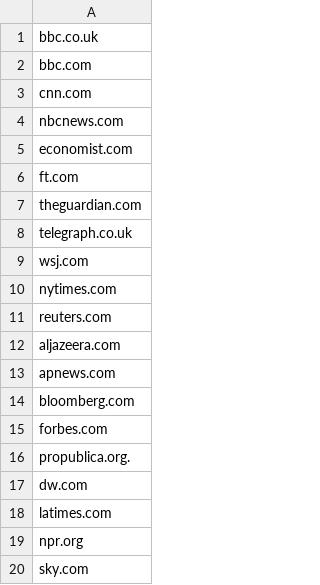
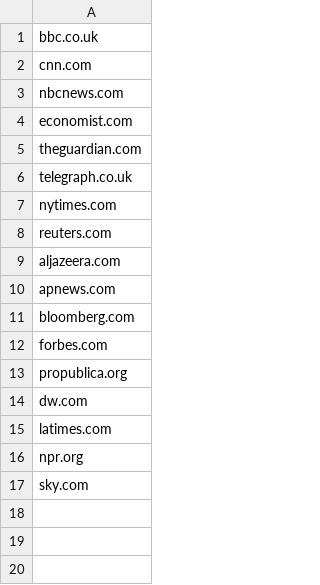
Before and after one commit to Mole1424/cs261, a CSV file: data/news_whitelist.csv, drawn as a sheet.

```diff
--- a/data/news_whitelist.csv
+++ b/data/news_whitelist.csv
@@ -1,3 +1,2 @@
 bbc.co.uk,
-bbc.com,
 cnn.com,
@@ -5,6 +4,4 @@ nbcnews.com,
 economist.com,
-ft.com,
 theguardian.com,
 telegraph.co.uk,
-wsj.com,
 nytimes.com,
@@ -15,3 +12,3 @@ bloomberg.com,
 forbes.com,
-propublica.org.
+propublica.org,
 dw.com,
```
Also changed, not shown: 2 other files.
